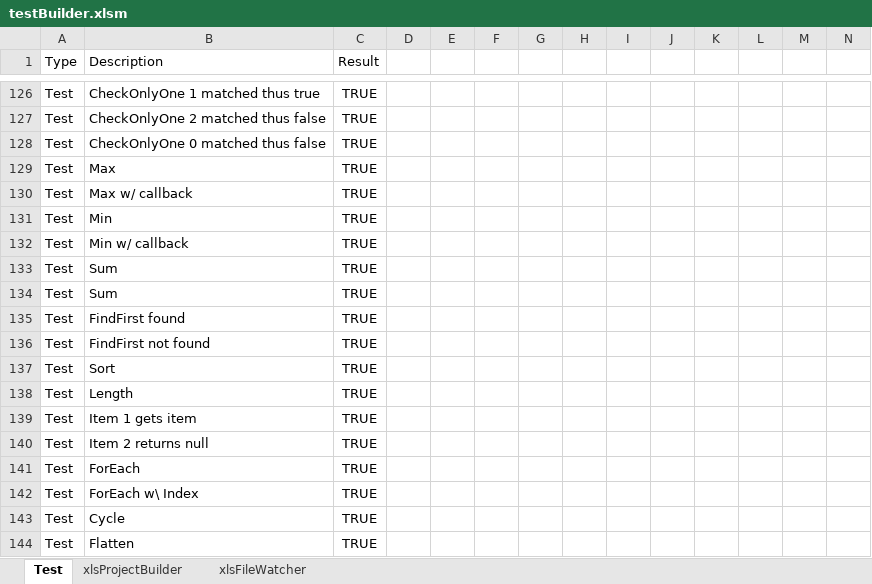
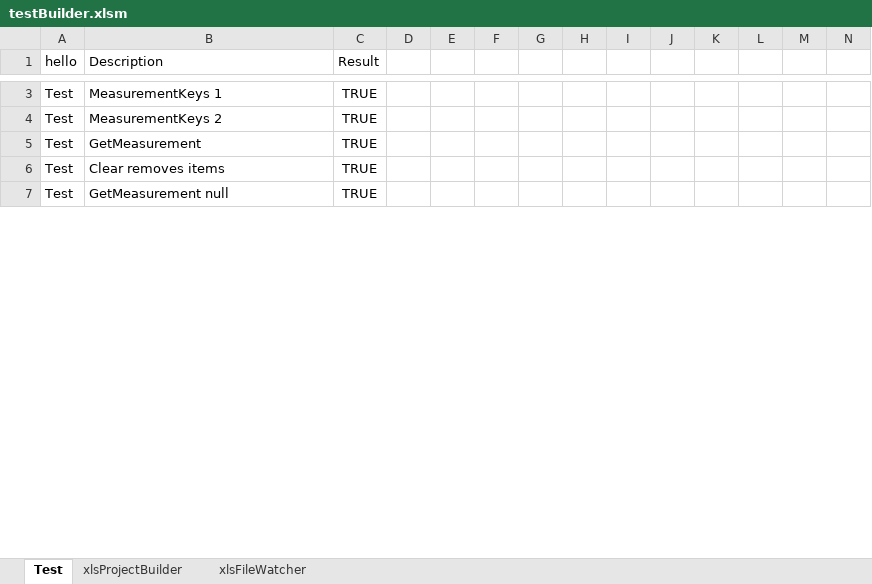
Before and after one commit to sancarn/stdVBA, an Excel workbook: testBuilder.xlsm, sheet Test, drawn as a sheet; only a part is shown, gaps mark what is left out; values as stored, in another font and other column widths than the file's, no borders; charts and pictures and conditional formats and table styles not drawn; removed rows and columns are numbered as before the commit, all else as after; rows hold the shown columns only; the diff covers the shown part only; the diff names each change by its address in the sheet, - before the commit and + after, or states it on an @@ line.

```diff
--- a/testBuilder.xlsm (sheet Test)
+++ b/testBuilder.xlsm (sheet Test)
-A1: Type
+A1: hello
-B3 (Description): CheckOnlyOne 1 matched thus true
+B3 (Description): MeasurementKeys 1
-B4 (Description): CheckOnlyOne 2 matched thus false
+B4 (Description): MeasurementKeys 2
-B5 (Description): CheckOnlyOne 0 matched thus false
+B5 (Description): GetMeasurement
-row 129: Test | Max | TRUE
-row 130: Test | Max w/ callback | TRUE
-row 131: Test | Min | TRUE
-row 132: Test | Min w/ callback | TRUE
-row 133: Test | Sum | TRUE
-row 134: Test | Sum | TRUE
-row 135: Test | FindFirst found | TRUE
-row 136: Test | FindFirst not found | TRUE
-row 137: Test | Sort | TRUE
-row 138: Test | Length | TRUE
-B6 (Description): Item 1 gets item
+B6 (Description): Clear removes items
-B7 (Description): Item 2 returns null
+B7 (Description): GetMeasurement null
-row 141: Test | ForEach | TRUE
-row 142: Test | ForEach w\ Index | TRUE
-row 143: Test | Cycle | TRUE
-row 144: Test | Flatten | TRUE
```
Also changed, not shown: 162 removed rows and 5 edited cells elsewhere in this sheet, 2 other files.
